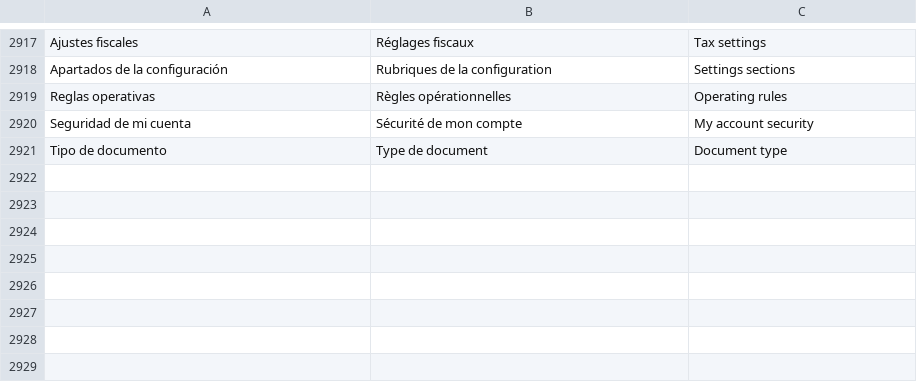
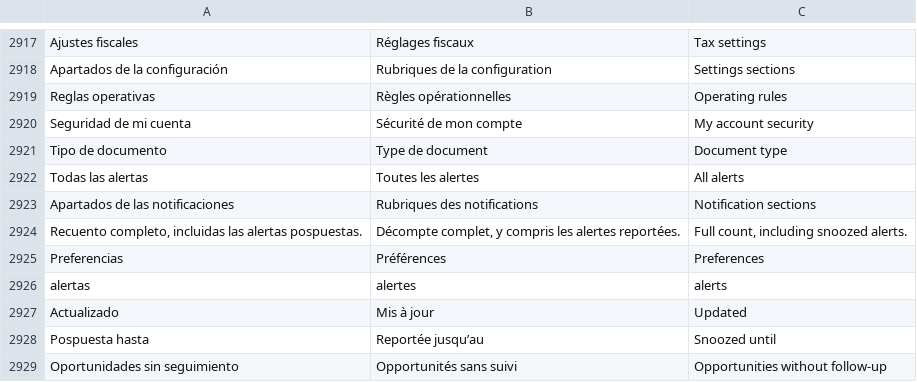
Before and after one commit to lisciandraj/Pro-manager-Gama, a TSV file: locales/catalog.tsv, drawn as a sheet; only a part is shown, gaps mark what is left out.

```diff
--- a/locales/catalog.tsv
+++ b/locales/catalog.tsv
@@ -2921 +2921,9 @@ Seguridad de mi cuenta	Sécurité de mon compte	My account security
 Tipo de documento	Type de document	Document type
+Todas las alertas	Toutes les alertes	All alerts
+Apartados de las notificaciones	Rubriques des notifications	Notification sections
+Recuento completo, incluidas las alertas pospuestas.	Décompte complet, y compris les alertes reportées.	Full count, including snoozed alerts.
+Preferencias	Préférences	Preferences
+alertas	alertes	alerts
+Actualizado	Mis à jour	Updated
+Pospuesta hasta	Reportée jusqu’au	Snoozed until
+Oportunidades sin seguimiento	Opportunités sans suivi	Opportunities without follow-up
```
Also changed, not shown: 20 other files.
